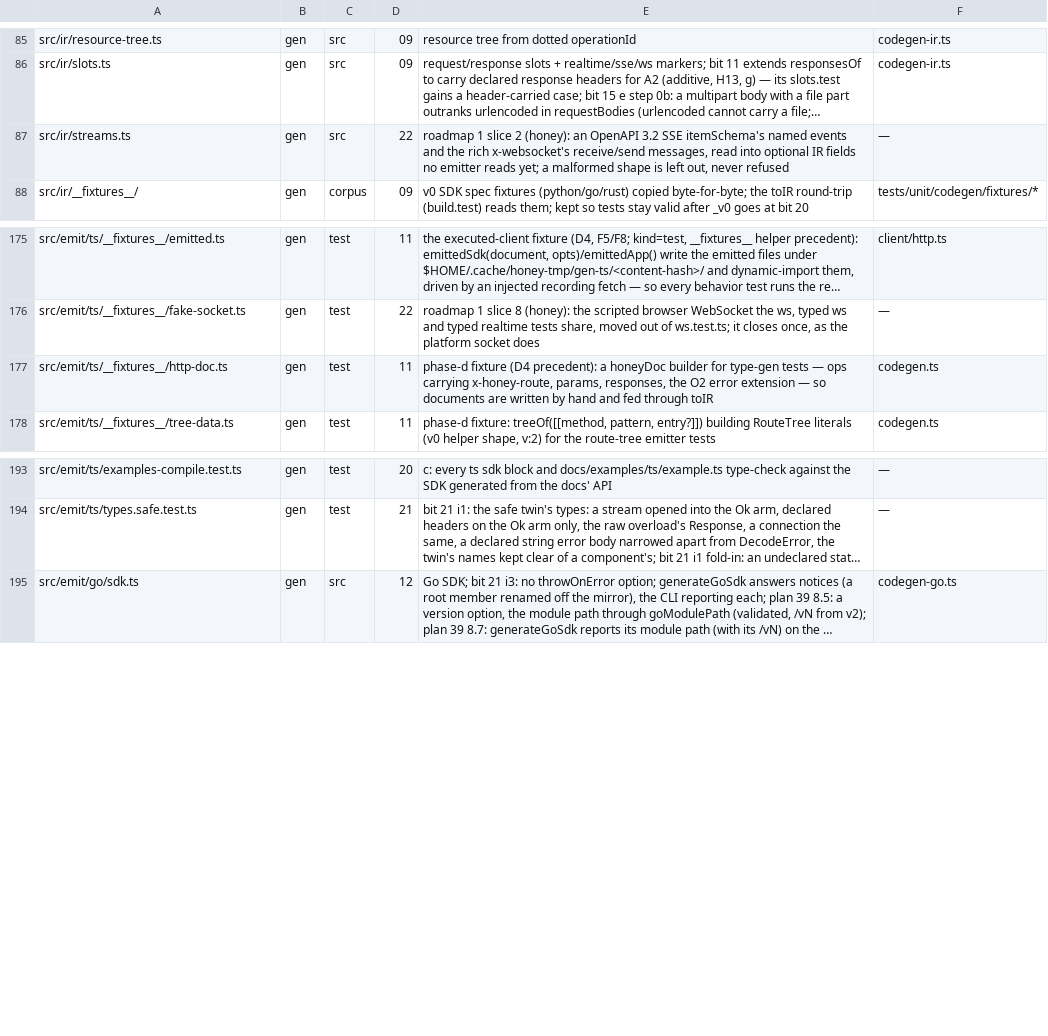
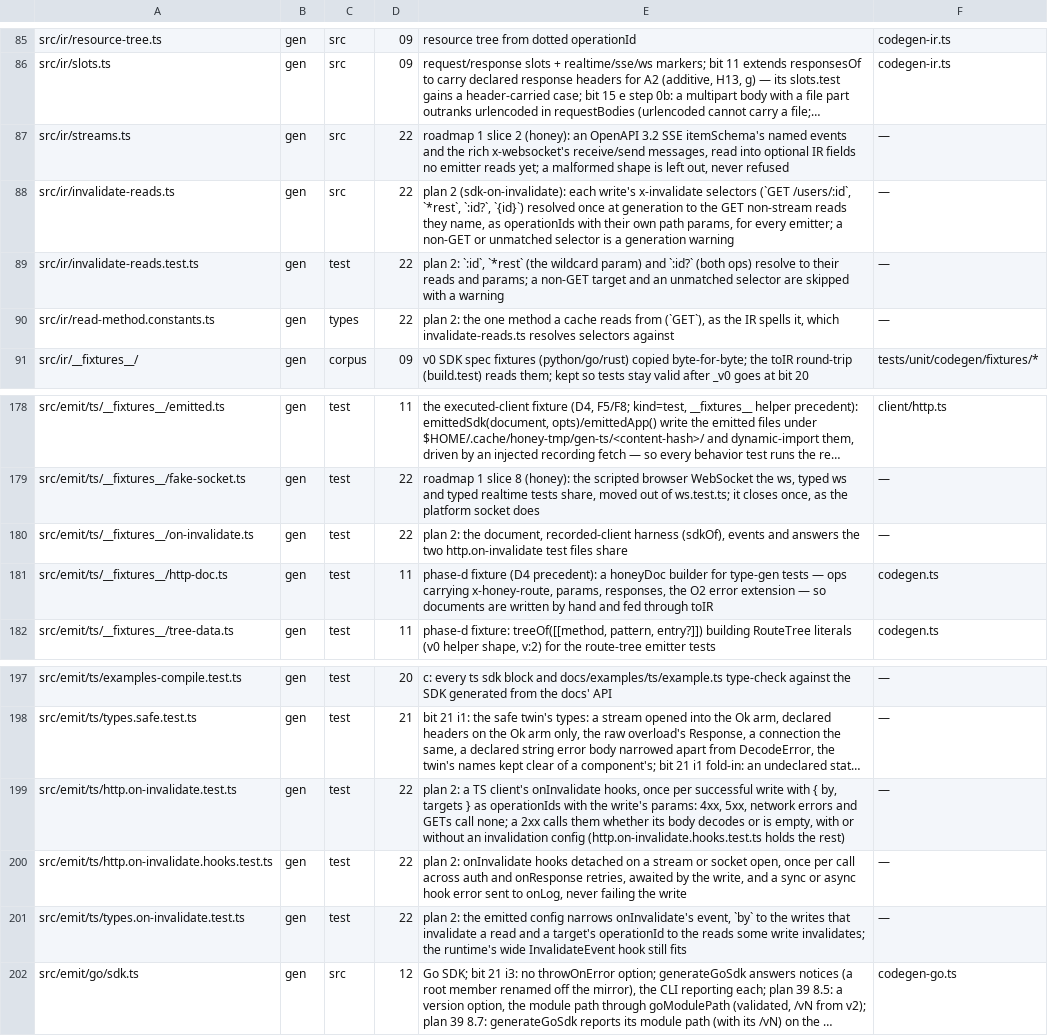
Before and after one commit to workerstack/clients, a TSV file: blueprint/files.tsv, drawn as a sheet; only a part is shown, gaps mark what is left out; long unchanged cells end in …; the diff names each change by its address in the sheet, - before the commit and + after, or states it on an @@ line.

Commit message:
feat(ts): report a write's invalidated reads through onInvalidate
Over 1000 lines because the resolver, the runtime hook, the emitted types and their tests are one feature: the hook cannot fire without the generation-time reads, and the tests pin all three together.

```diff
--- a/blueprint/files.tsv
+++ b/blueprint/files.tsv
+row 88: src/ir/invalidate-reads.ts | gen | src | 22 | plan 2 (sdk-on-invalidate): each write's x-invalidate selectors (`GET /users/:id`, `*rest`, `:id?`, `{id}`) resolved once at generation to the GET non-stream reads they name, as operationIds with their own path params, for every emitter; a non-GET or unmatched selector is a generation warning | —
+row 89: src/ir/invalidate-reads.test.ts | gen | test | 22 | plan 2: `:id`, `*rest` (the wildcard param) and `:id?` (both ops) resolve to their reads and params; a non-GET target and an unmatched selector are skipped with a warning | —
+row 90: src/ir/read-method.constants.ts | gen | types | 22 | plan 2: the one method a cache reads from (`GET`), as the IR spells it, which invalidate-reads.ts resolves selectors against | —
+row 180: src/emit/ts/__fixtures__/on-invalidate.ts | gen | test | 22 | plan 2: the document, recorded-client harness (sdkOf), events and answers the two http.on-invalidate test files share | —
+row 199: src/emit/ts/http.on-invalidate.test.ts | gen | test | 22 | plan 2: a TS client's onInvalidate hooks, once per successful write with { by, targets } as operationIds with the write's params: 4xx, 5xx, network errors and GETs call none; a 2xx calls them whether its body decodes or is empty, with or without an invalidation config (http.on-invalidate.hooks.test.ts holds the rest) | —
+row 200: src/emit/ts/http.on-invalidate.hooks.test.ts | gen | test | 22 | plan 2: onInvalidate hooks detached on a stream or socket open, once per call across auth and onResponse retries, awaited by the write, and a sync or async hook error sent to onLog, never failing the write | —
+row 201: src/emit/ts/types.on-invalidate.test.ts | gen | test | 22 | plan 2: the emitted config narrows onInvalidate's event, `by` to the writes that invalidate a read and a target's operationId to the reads some write invalidates; the runtime's wide InvalidateEvent hook still fits | —
```
Also changed, not shown: 23 other files.
